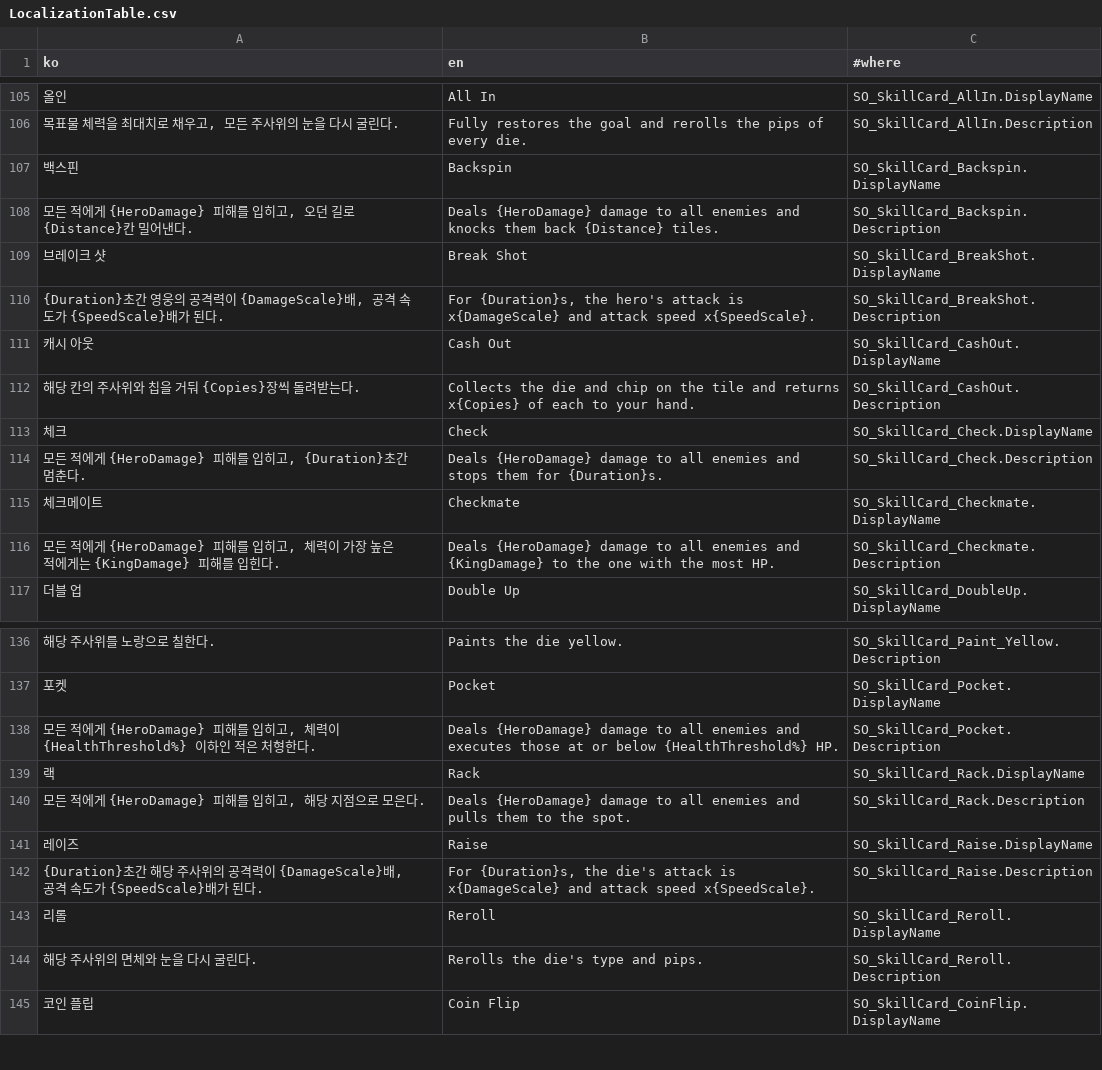
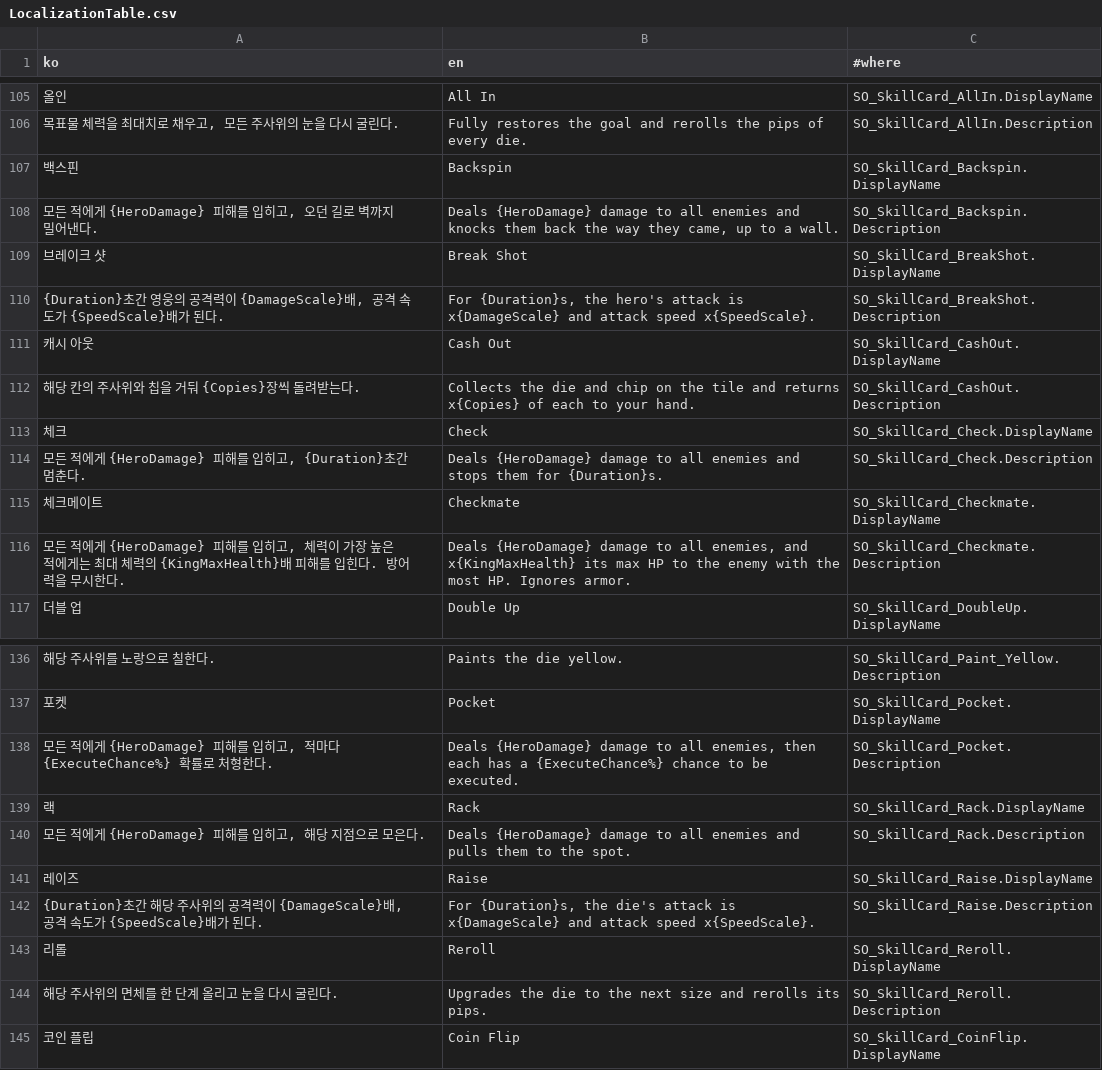
Before and after one commit to SimHyungjin/BunnyBunnyDice, a CSV file: Assets/_Project/_Shared/Localization/LocalizationTable.csv, drawn as a sheet; only a part is shown, gaps mark what is left out.

```diff
--- a/Assets/_Project/_Shared/Localization/LocalizationTable.csv
+++ b/Assets/_Project/_Shared/Localization/LocalizationTable.csv
@@ -107,3 +107,3 @@
 백스핀,Backspin,SO_SkillCard_Backspin.DisplayName
-"모든 적에게 {HeroDamage} 피해를 입히고, 오던 길로 {Distance}칸 밀어낸다.",Deals {HeroDamage} damage to all enemies and knocks them back {Distance} tiles.,SO_SkillCard_Backspin.Description
+"모든 적에게 {HeroDamage} 피해를 입히고, 오던 길로 벽까지 밀어낸다.","Deals {HeroDamage} damage to all enemies and knocks them back the way they came, up to a wall.",SO_SkillCard_Backspin.Description
 브레이크 샷,Break Shot,SO_SkillCard_BreakShot.DisplayName
@@ -115,3 +115,3 @@
 체크메이트,Checkmate,SO_SkillCard_Checkmate.DisplayName
-"모든 적에게 {HeroDamage} 피해를 입히고, 체력이 가장 높은 적에게는 {KingDamage} 피해를 입힌다.",Deals {HeroDamage} damage to all enemies and {KingDamage} to the one with the most HP.,SO_SkillCard_Checkmate.Description
+"모든 적에게 {HeroDamage} 피해를 입히고, 체력이 가장 높은 적에게는 최대 체력의 {KingMaxHealth}배 피해를 입힌다. 방어력을 무시한다.","Deals {HeroDamage} damage to all enemies, and x{KingMaxHealth} its max HP to the enemy with the most HP. Ignores armor.",SO_SkillCard_Checkmate.Description
 더블 업,Double Up,SO_SkillCard_DoubleUp.DisplayName
@@ -137,3 +137,3 @@
 포켓,Pocket,SO_SkillCard_Pocket.DisplayName
-"모든 적에게 {HeroDamage} 피해를 입히고, 체력이 {HealthThreshold%} 이하인 적은 처형한다.",Deals {HeroDamage} damage to all enemies and executes those at or below {HealthThreshold%} HP.,SO_SkillCard_Pocket.Description
+"모든 적에게 {HeroDamage} 피해를 입히고, 적마다 {ExecuteChance%} 확률로 처형한다.","Deals {HeroDamage} damage to all enemies, then each has a {ExecuteChance%} chance to be executed.",SO_SkillCard_Pocket.Description
 랙,Rack,SO_SkillCard_Rack.DisplayName
@@ -143,3 +143,3 @@
 리롤,Reroll,SO_SkillCard_Reroll.DisplayName
-해당 주사위의 면체와 눈을 다시 굴린다.,Rerolls the die's type and pips.,SO_SkillCard_Reroll.Description
+해당 주사위의 면체를 한 단계 올리고 눈을 다시 굴린다.,"Upgrades the die to the next size and rerolls its pips.",SO_SkillCard_Reroll.Description
 코인 플립,Coin Flip,SO_SkillCard_CoinFlip.DisplayName
```
Also changed, not shown: 16 other files.
